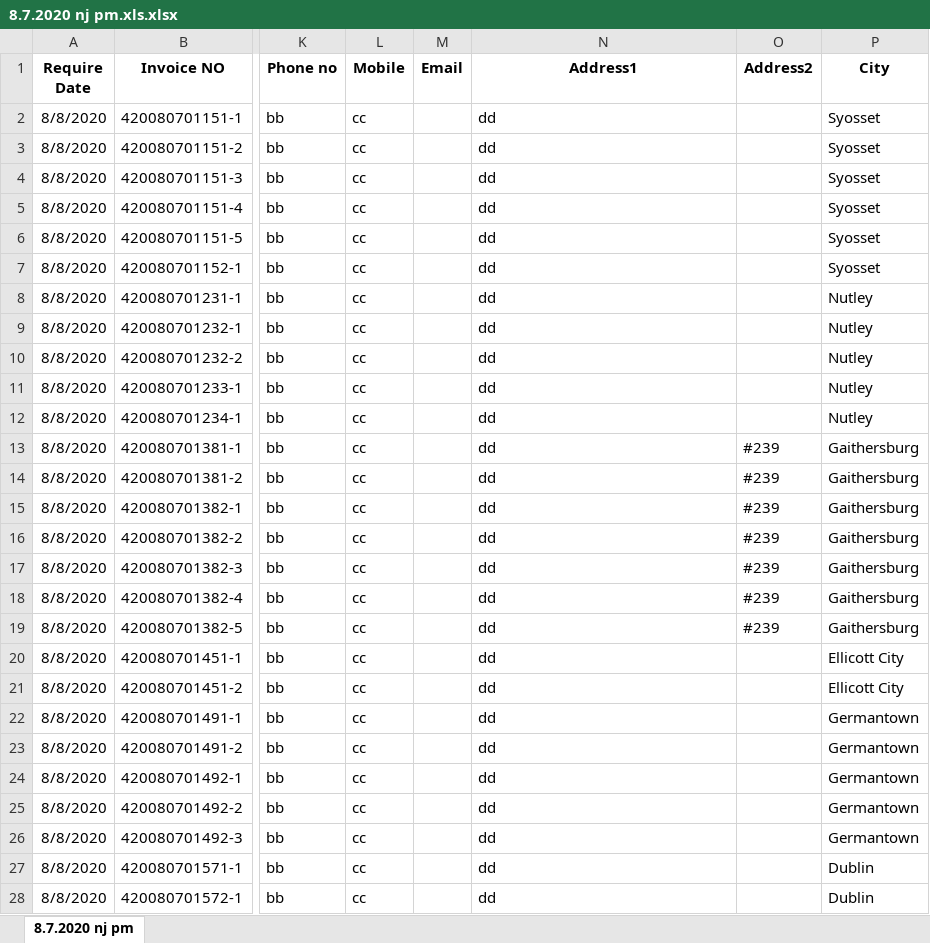
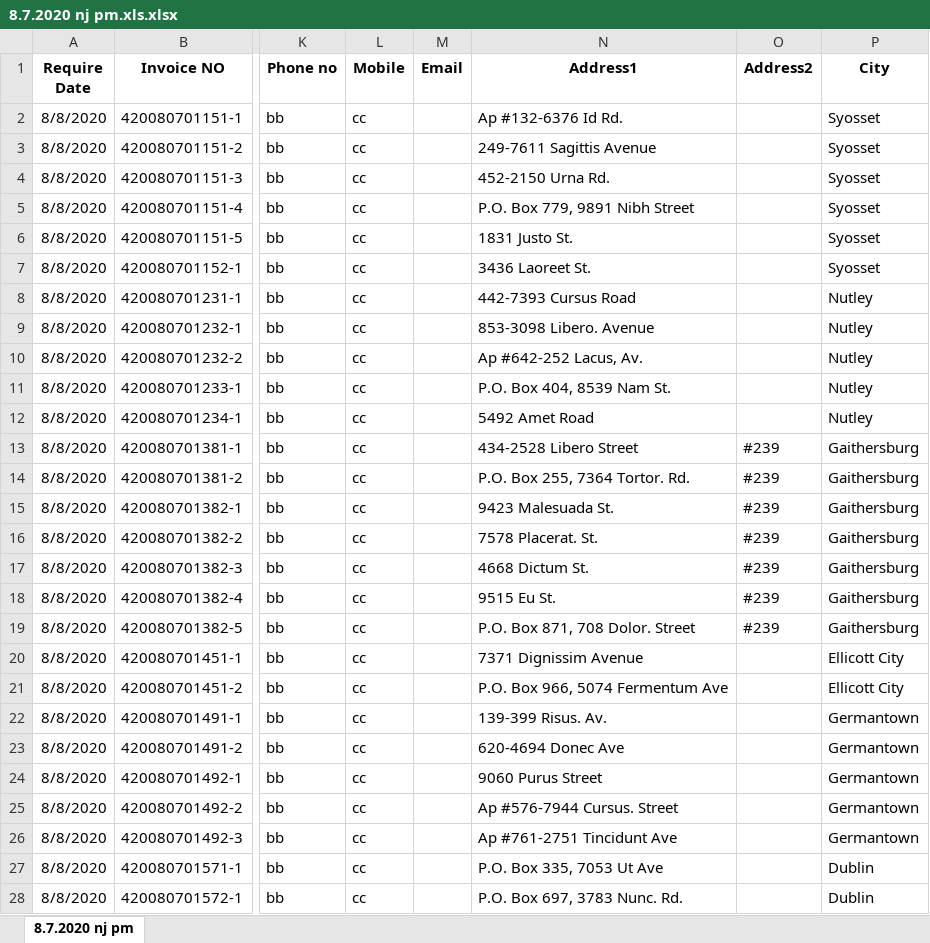
Before and after one commit to howardwang0620/excel-pyqt5, an Excel workbook: excel-files/8.7.2020 nj pm.xls.xlsx, sheet 8.7.2020 nj pm, drawn as a sheet; only a part is shown, gaps mark what is left out; values as stored, in another font and other column widths than the file's, no borders; the diff covers the shown part only; the diff names each change by its address in the sheet, - before the commit and + after, or states it on an @@ line.

```diff
--- a/excel-files/8.7.2020 nj pm.xls.xlsx (sheet 8.7.2020 nj pm)
+++ b/excel-files/8.7.2020 nj pm.xls.xlsx (sheet 8.7.2020 nj pm)
-N2 (Address1): dd
+N2 (Address1): Ap #132-6376 Id Rd.
-N3 (Address1): dd
+N3 (Address1): 249-7611 Sagittis Avenue
-N4 (Address1): dd
+N4 (Address1): 452-2150 Urna Rd.
-N5 (Address1): dd
+N5 (Address1): P.O. Box 779, 9891 Nibh Street
-N6 (Address1): dd
+N6 (Address1): 1831 Justo St.
-N7 (Address1): dd
+N7 (Address1): 3436 Laoreet St.
-N8 (Address1): dd
+N8 (Address1): 442-7393 Cursus Road
-N9 (Address1): dd
+N9 (Address1): 853-3098 Libero. Avenue
-N10 (Address1): dd
+N10 (Address1): Ap #642-252 Lacus, Av.
-N11 (Address1): dd
+N11 (Address1): P.O. Box 404, 8539 Nam St.
-N12 (Address1): dd
+N12 (Address1): 5492 Amet Road
-N13 (Address1): dd
+N13 (Address1): 434-2528 Libero Street
-N14 (Address1): dd
+N14 (Address1): P.O. Box 255, 7364 Tortor. Rd.
-N15 (Address1): dd
+N15 (Address1): 9423 Malesuada St.
-N16 (Address1): dd
+N16 (Address1): 7578 Placerat. St.
-N17 (Address1): dd
+N17 (Address1): 4668 Dictum St.
-N18 (Address1): dd
+N18 (Address1): 9515 Eu St.
-N19 (Address1): dd
+N19 (Address1): P.O. Box 871, 708 Dolor. Street
-N20 (Address1): dd
+N20 (Address1): 7371 Dignissim Avenue
-N21 (Address1): dd
+N21 (Address1): P.O. Box 966, 5074 Fermentum Ave
-N22 (Address1): dd
+N22 (Address1): 139-399 Risus. Av.
-N23 (Address1): dd
+N23 (Address1): 620-4694 Donec Ave
-N24 (Address1): dd
+N24 (Address1): 9060 Purus Street
-N25 (Address1): dd
+N25 (Address1): Ap #576-7944 Cursus. Street
-N26 (Address1): dd
+N26 (Address1): Ap #761-2751 Tincidunt Ave
-N27 (Address1): dd
+N27 (Address1): P.O. Box 335, 7053 Ut Ave
-N28 (Address1): dd
+N28 (Address1): P.O. Box 697, 3783 Nunc. Rd.
```
Also changed, not shown: 856 edited cells elsewhere in this sheet, excel-files/8.10.2020 nj am.xls.xlsx, excel-files/8.6.2020 nj am (1).xls.xlsx, 11 other files.
